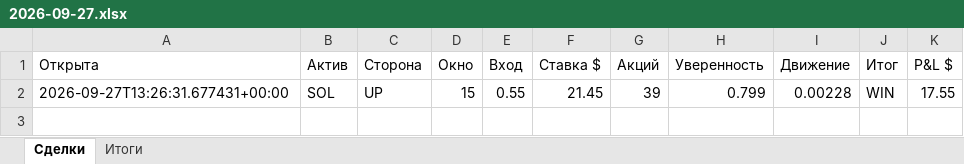
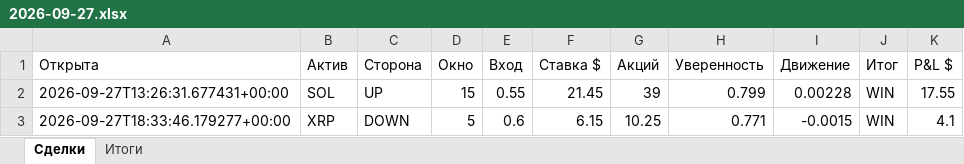
Before and after one commit to n85t594ht5-creator/polybot, an Excel workbook: reports/2026-09-27.xlsx, sheet Сделки, drawn as a sheet; values as stored, in another font and other column widths than the file's, no borders; the diff names each change by its address in the sheet, - before the commit and + after, or states it on an @@ line.

```diff
--- a/reports/2026-09-27.xlsx (sheet Сделки)
+++ b/reports/2026-09-27.xlsx (sheet Сделки)
+row 3: 2026-09-27T18:33:46.179277+00:00 | XRP | DOWN | 5 | 0.6 | 6.15 | 10.25 | 0.771 | -0.0015 | WIN | 4.1
```
Also changed, not shown: sheet Итоги, reports/2026-09-26.xlsx, 4 other files.
